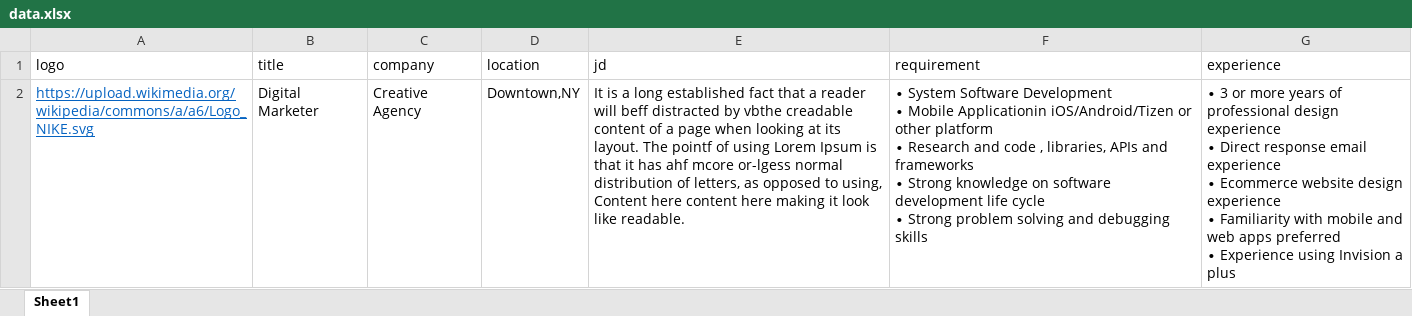
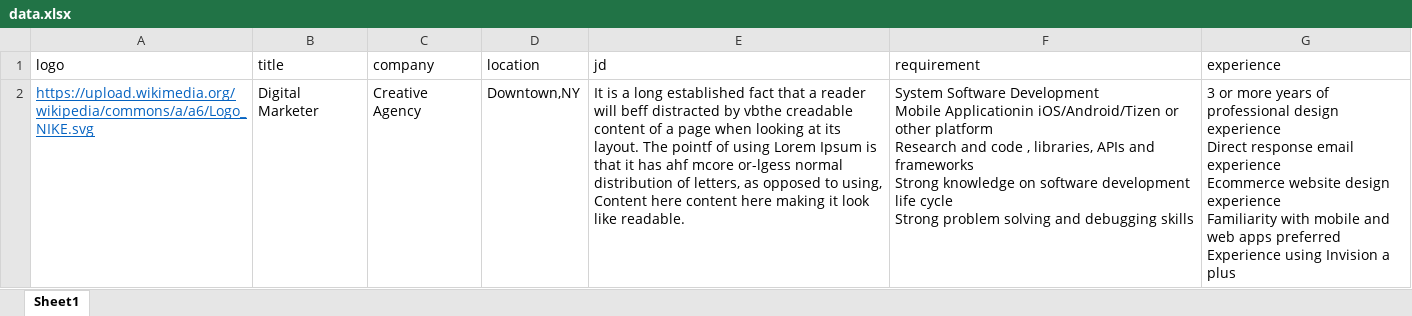
Before and after one commit to MubashirSiddiqui/example.github.io, an Excel workbook: index3/data.xlsx, sheet Sheet1, drawn as a sheet; values as stored, in another font and other column widths than the file's, no borders; ↵ is a line break in a cell; the diff names each change by its address in the sheet, - before the commit and + after, or states it on an @@ line.

Commit message:
files added

```diff
--- a/index3/data.xlsx (sheet Sheet1)
+++ b/index3/data.xlsx (sheet Sheet1)
-F2 (requirement): ∙ System Software Development ↵ ∙ Mobile Applicationin iOS/Android/Tizen or other platform ↵ ∙ Research and code , libraries, APIs and frameworks ↵ ∙ Strong knowledge on software development life cycle ↵ ∙ Strong problem…
+F2 (requirement): System Software Development ↵ Mobile Applicationin iOS/Android/Tizen or other platform ↵ Research and code , libraries, APIs and frameworks ↵ Strong knowledge on software development life cycle ↵ Strong problem…
-G2 (experience): ∙ 3 or more years of professional design experience ↵ ∙ Direct response email experience ↵ ∙ Ecommerce website design experience ↵ ∙ Familiarity with mobile and web apps preferred ↵ ∙ Experience using…
+G2 (experience): 3 or more years of professional design experience ↵ Direct response email experience ↵ Ecommerce website design experience ↵ Familiarity with mobile and web apps preferred ↵ Experience using…
```
